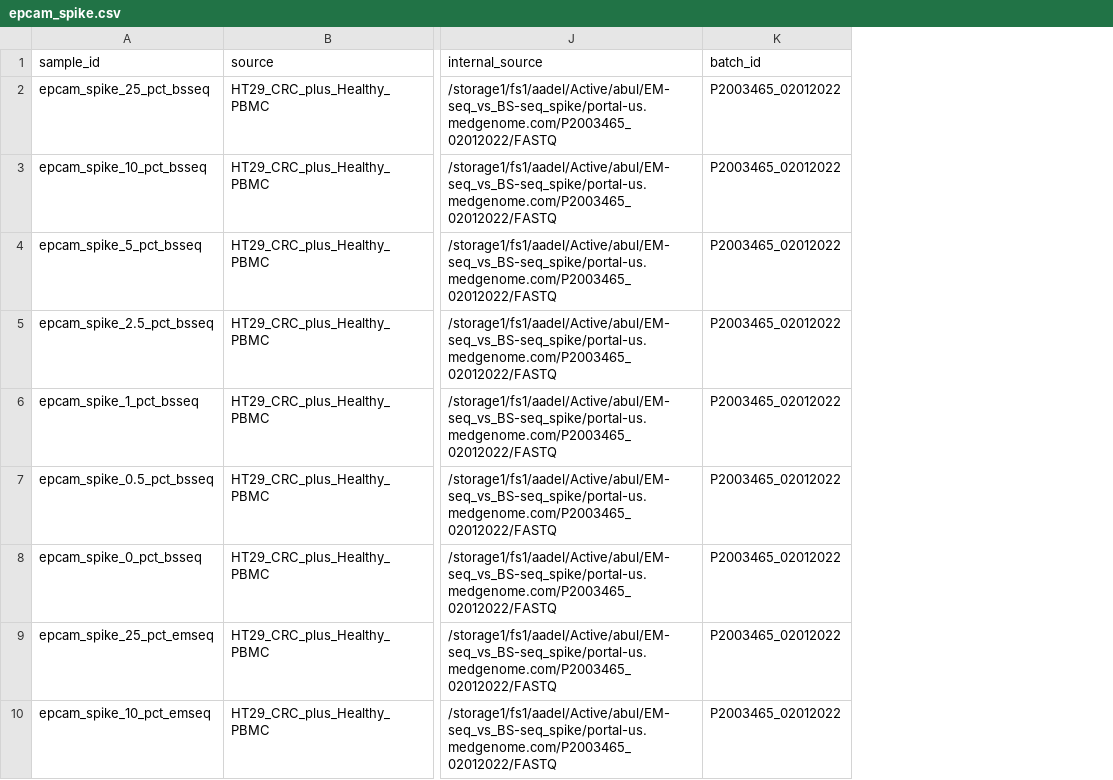
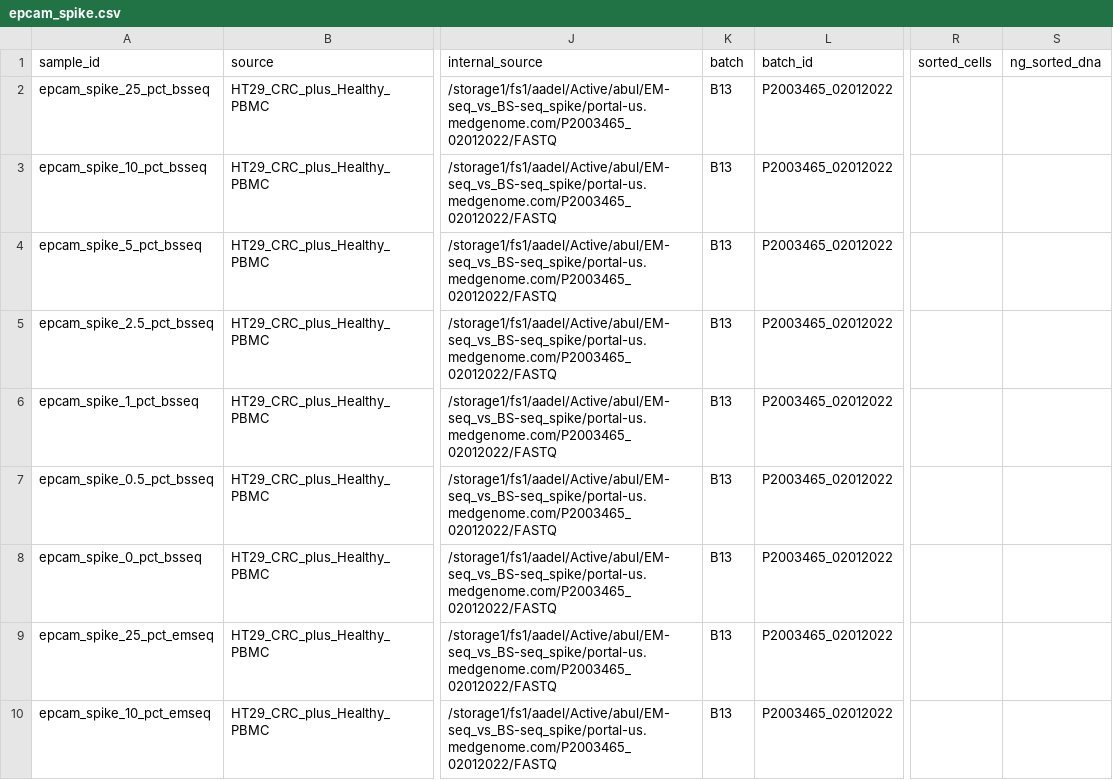
Before and after one commit to semenko/liquid-cell-atlas, a CSV file: data/internal/epcam_spike.csv, drawn as a sheet; only a part is shown, gaps mark what is left out; the diff names each change by its address in the sheet, - before the commit and + after, or states it on an @@ line.

```diff
--- a/data/internal/epcam_spike.csv
+++ b/data/internal/epcam_spike.csv
+column K (batch), rows 2-10: all B13
+column R (sorted_cells), empty
+column S (ng_sorted_dna), empty
```
Also changed, not shown: data/internal/healthy_pbmc.csv.
